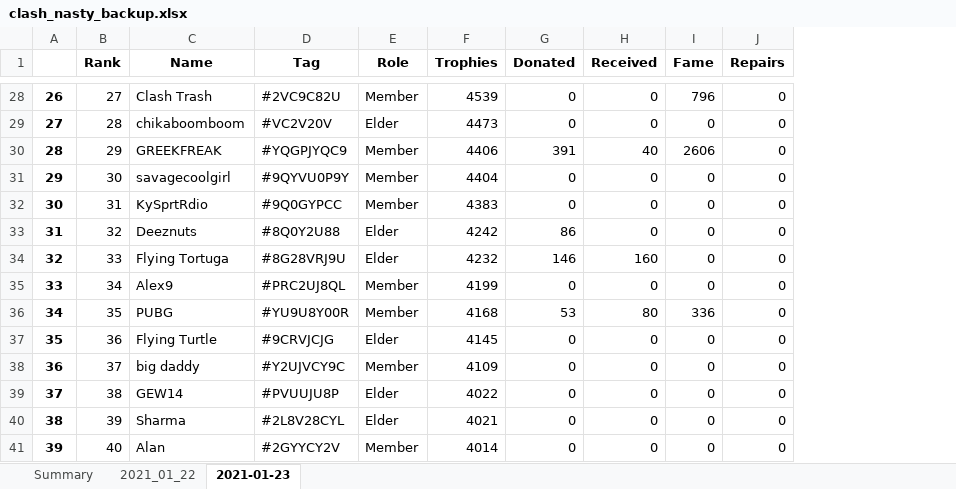
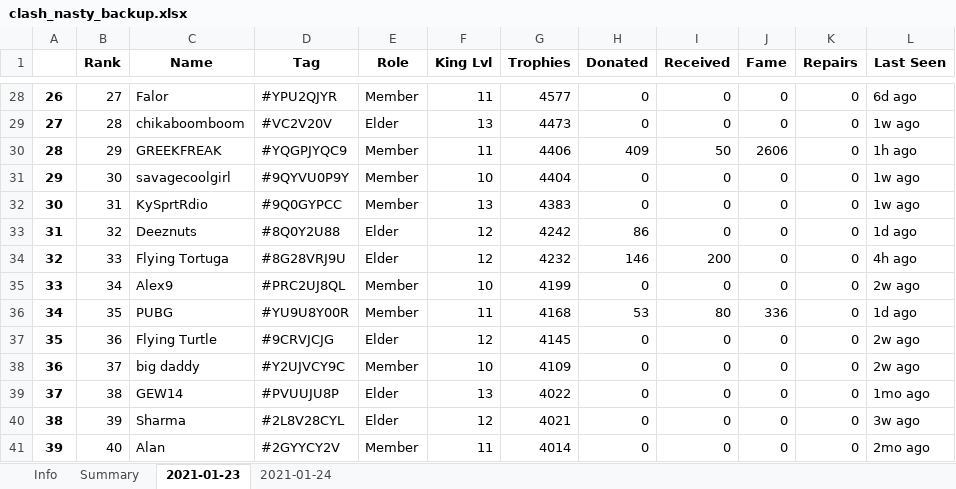
Before and after one commit to ngt1986/Projects, an Excel workbook: Clash Royale Clan Manager/clash_nasty_backup.xlsx, sheet 2021-01-23, drawn as a sheet; only a part is shown, gaps mark what is left out; values as stored, in another font and other column widths than the file's, no borders; addresses are those after the commit; the diff covers the shown part only; the diff names each change by its address in the sheet, - before the commit and + after, or states it on an @@ line.

```diff
--- a/Clash Royale Clan Manager/clash_nasty_backup.xlsx (sheet 2021-01-23)
+++ b/Clash Royale Clan Manager/clash_nasty_backup.xlsx (sheet 2021-01-23)
-sheet tab: 2021_01_22
+sheet tab: Info
+sheet tab: 2021-01-24
+column F (King Lvl), rows 28-41: 11 | 13 | 11 | 10 | 13 | 12 | 12 | 10 | 11 | 12 | 10 | 13 | 12 | 11
+column L (Last Seen), rows 28-41: 6d ago | 1w ago | 1h ago | 1w ago | 1w ago | 1d ago | 4h ago | 2w ago | 1d ago | 2w ago | 2w ago | 1mo ago | 3w ago | 2mo ago
-C28 (Name): Clash Trash
+C28 (Name): Falor
-D28 (Tag): #2VC9C82U
+D28 (Tag): #YPU2QJYR
-G28 (Trophies): 4539
+G28 (Trophies): 4577
-J28 (Fame): 796
+J28 (Fame): 0
-H30 (Donated): 391
+H30 (Donated): 409
-I30 (Received): 40
+I30 (Received): 50
-I34 (Received): 160
+I34 (Received): 200
```
Also changed, not shown: 2 added rows, 2 removed rows, 84 edited cells and row numbers in column A elsewhere in this sheet, sheet Summary, Clash Royale Clan Manager/clash_nasty.xlsx, 3 other files.
